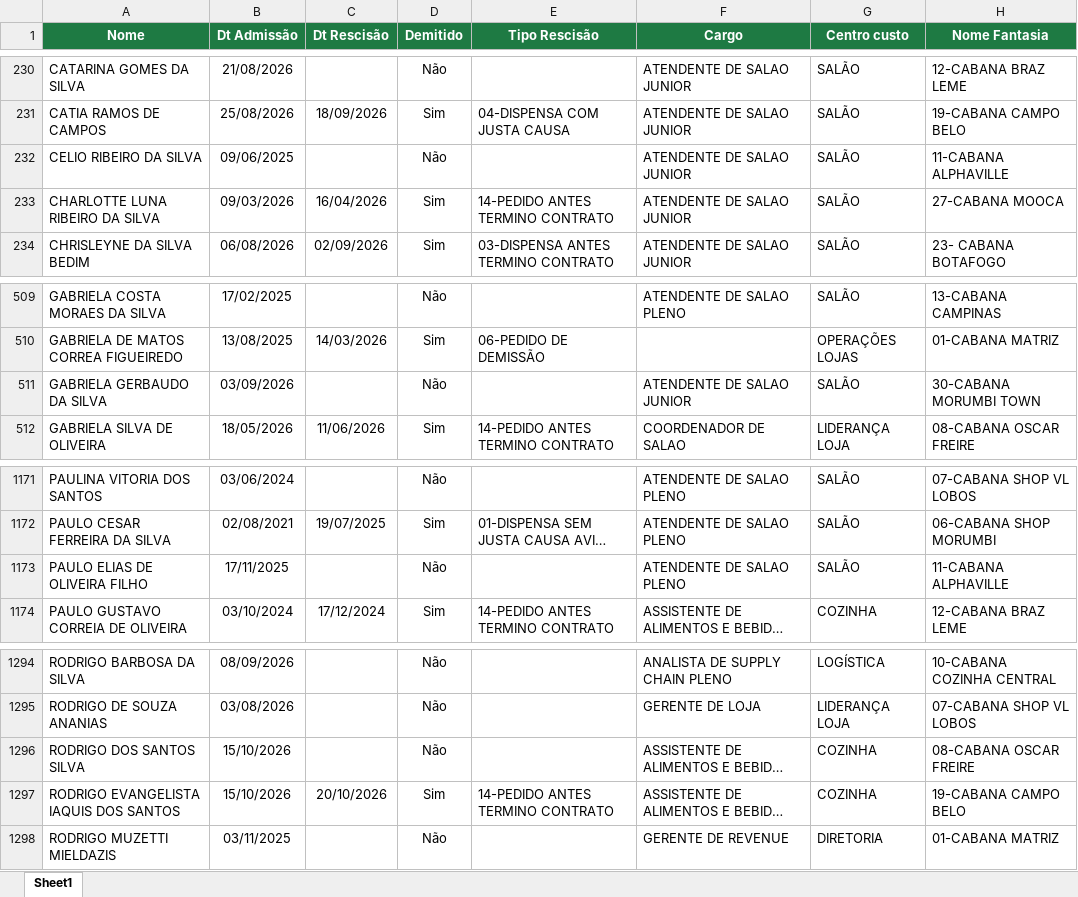
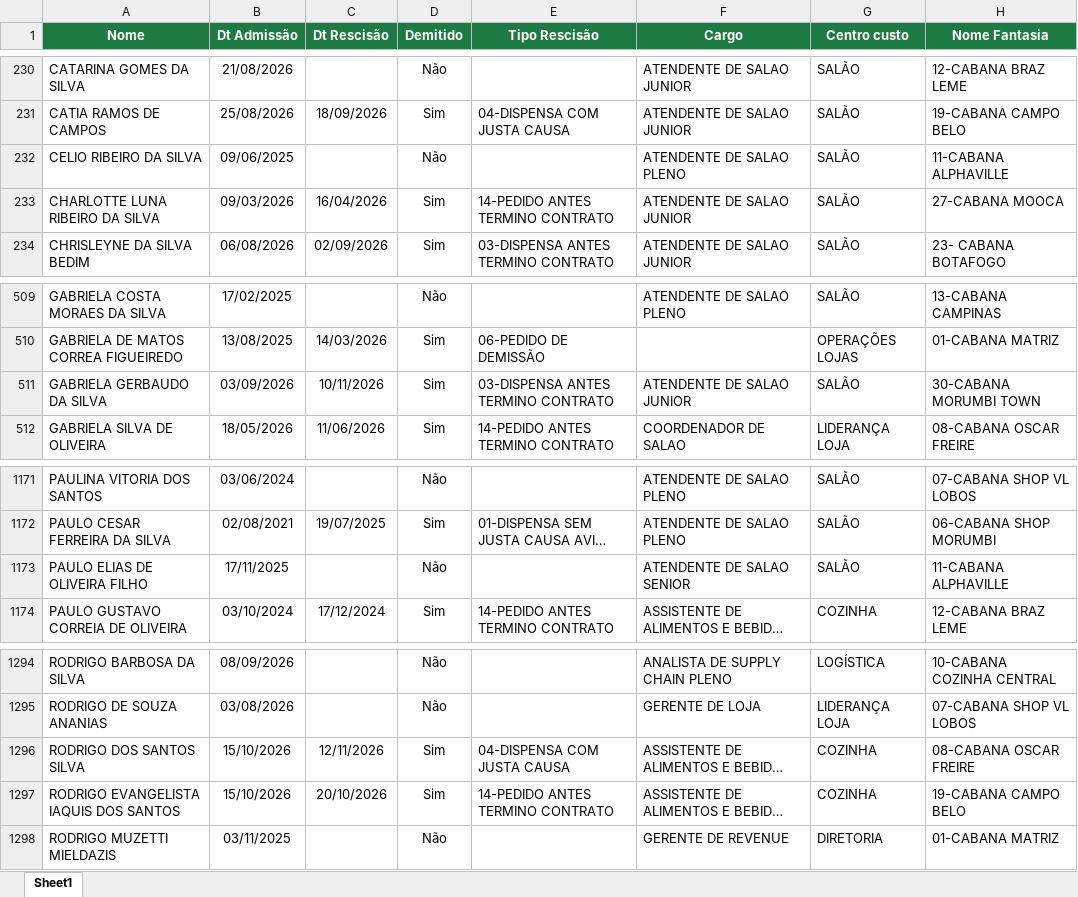
Before and after one commit to Eduardocurti/headcount, an Excel workbook: data/dados.xlsx, sheet Sheet1, drawn as a sheet; only a part is shown, gaps mark what is left out; long unchanged cells end in …; values as stored, in another font and other column widths than the file's, no borders; the diff names each change by its address in the sheet, - before the commit and + after, or states it on an @@ line.

Commit message:
Base de turnover atualizada automaticamente (17/11/2026 10:44)

```diff
--- a/data/dados.xlsx (sheet Sheet1)
+++ b/data/dados.xlsx (sheet Sheet1)
-F232 (Cargo): ATENDENTE DE SALAO JUNIOR
+F232 (Cargo): ATENDENTE DE SALAO PLENO
-C511 (Dt Rescisão): (empty)
+C511 (Dt Rescisão): 10/11/2026
-D511 (Demitido): Não
+D511 (Demitido): Sim
-E511 (Tipo Rescisão): (empty)
+E511 (Tipo Rescisão): 03-DISPENSA ANTES TERMINO CONTRATO
-F1173 (Cargo): ATENDENTE DE SALAO PLENO
+F1173 (Cargo): ATENDENTE DE SALAO SENIOR
-C1296 (Dt Rescisão): (empty)
+C1296 (Dt Rescisão): 12/11/2026
-D1296 (Demitido): Não
+D1296 (Demitido): Sim
-E1296 (Tipo Rescisão): (empty)
+E1296 (Tipo Rescisão): 04-DISPENSA COM JUSTA CAUSA
```
